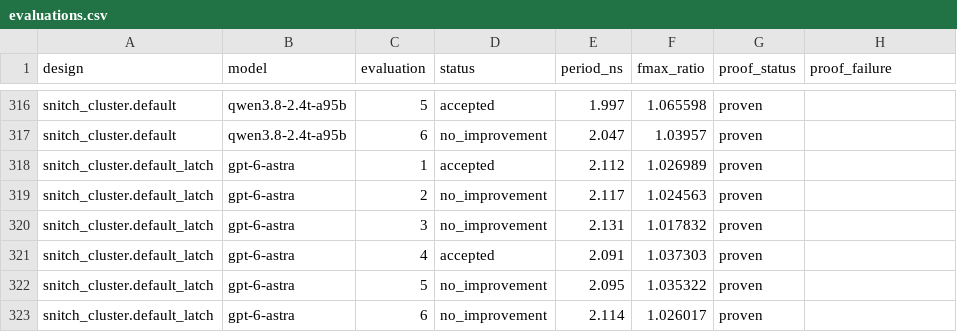
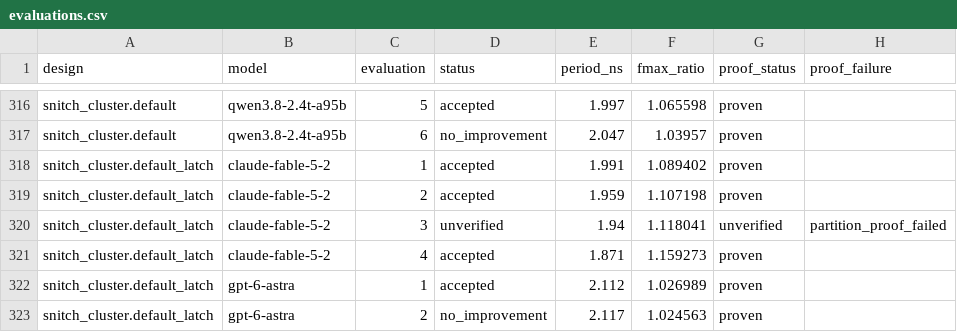
Before and after one commit to partcleda/rtl-fmax-agent-benchmark, a CSV file: results/evaluations.csv, drawn as a sheet; only a part is shown, gaps mark what is left out; the shorter side is filled out with more unchanged rows.

```diff
--- a/results/evaluations.csv
+++ b/results/evaluations.csv
@@ -317,2 +317,6 @@ snitch_cluster.default,qwen3.8-2.4t-a95b,5,accepted,1.997,1.065598,proven,
 snitch_cluster.default,qwen3.8-2.4t-a95b,6,no_improvement,2.047,1.03957,proven,
+snitch_cluster.default_latch,claude-fable-5-2,1,accepted,1.991,1.089402,proven,
+snitch_cluster.default_latch,claude-fable-5-2,2,accepted,1.959,1.107198,proven,
+snitch_cluster.default_latch,claude-fable-5-2,3,unverified,1.94,1.118041,unverified,partition_proof_failed
+snitch_cluster.default_latch,claude-fable-5-2,4,accepted,1.871,1.159273,proven,
 snitch_cluster.default_latch,gpt-6-astra,1,accepted,2.112,1.026989,proven,
```
Also changed, not shown: results/sessions.csv, 7 other files.
